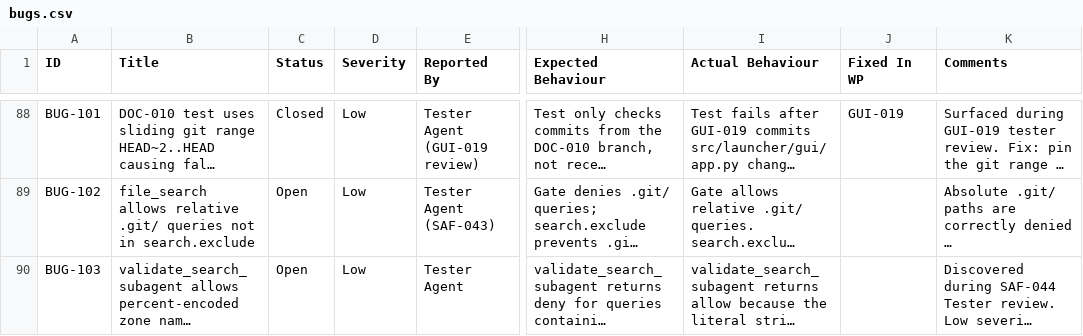
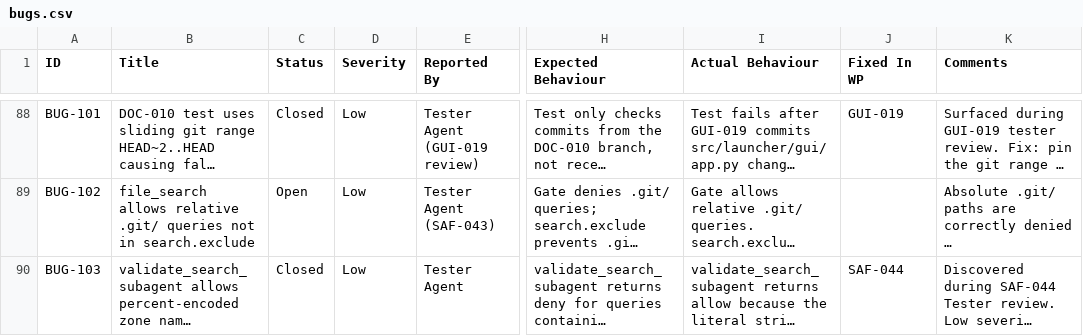
Before and after one commit to xX2Angelo8Xx/Turbulence-Solutions-Safe-Agent-Workspace, a CSV file: docs/bugs/bugs.csv, drawn as a sheet; only a part is shown, gaps mark what is left out; long unchanged cells end in …; the diff names each change by its address in the sheet, - before the commit and + after, or states it on an @@ line.

```diff
--- a/docs/bugs/bugs.csv
+++ b/docs/bugs/bugs.csv
-C90 (Status): Open
+C90 (Status): Closed
-J90 (Fixed In WP): (empty)
+J90 (Fixed In WP): SAF-044
```
Also changed, not shown: 2 other files.
